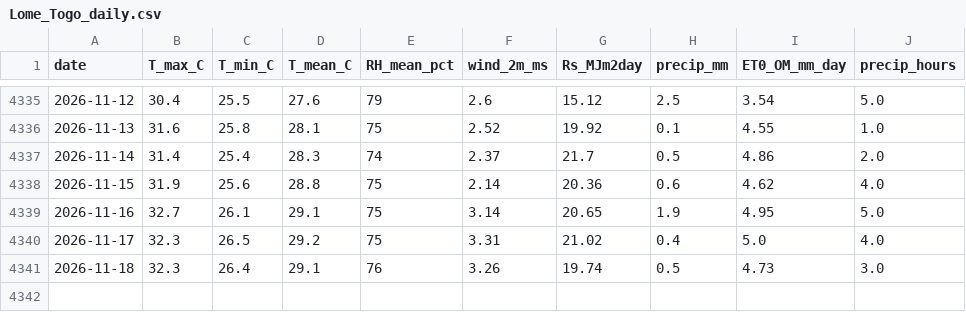
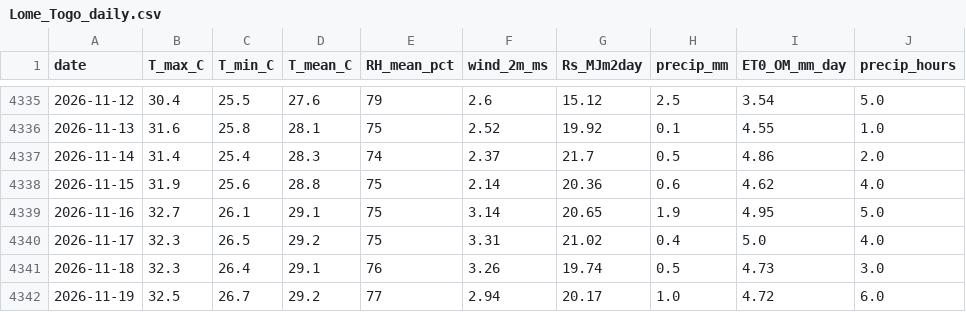
Before and after one commit to djabelo712/smart-agri-togo, a CSV file: data/weather/processed/Lome_Togo_daily.csv, drawn as a sheet; only a part is shown, gaps mark what is left out.

Commit message:
data: daily weather update 2026-11-19 [automated]

```diff
--- a/data/weather/processed/Lome_Togo_daily.csv
+++ b/data/weather/processed/Lome_Togo_daily.csv
@@ -4341 +4341,2 @@ date,T_max_C,T_min_C,T_mean_C,RH_mean_pct,wind_2m_ms,Rs_MJm2day,precip_mm,ET0_OM
 2026-11-18,32.3,26.4,29.1,76,3.26,19.74,0.5,4.73,3.0
+2026-11-19,32.5,26.7,29.2,77,2.94,20.17,1.0,4.72,6.0
```
Also changed, not shown: data/weather/processed/Bangeli_Bassar_Togo_daily.csv.
